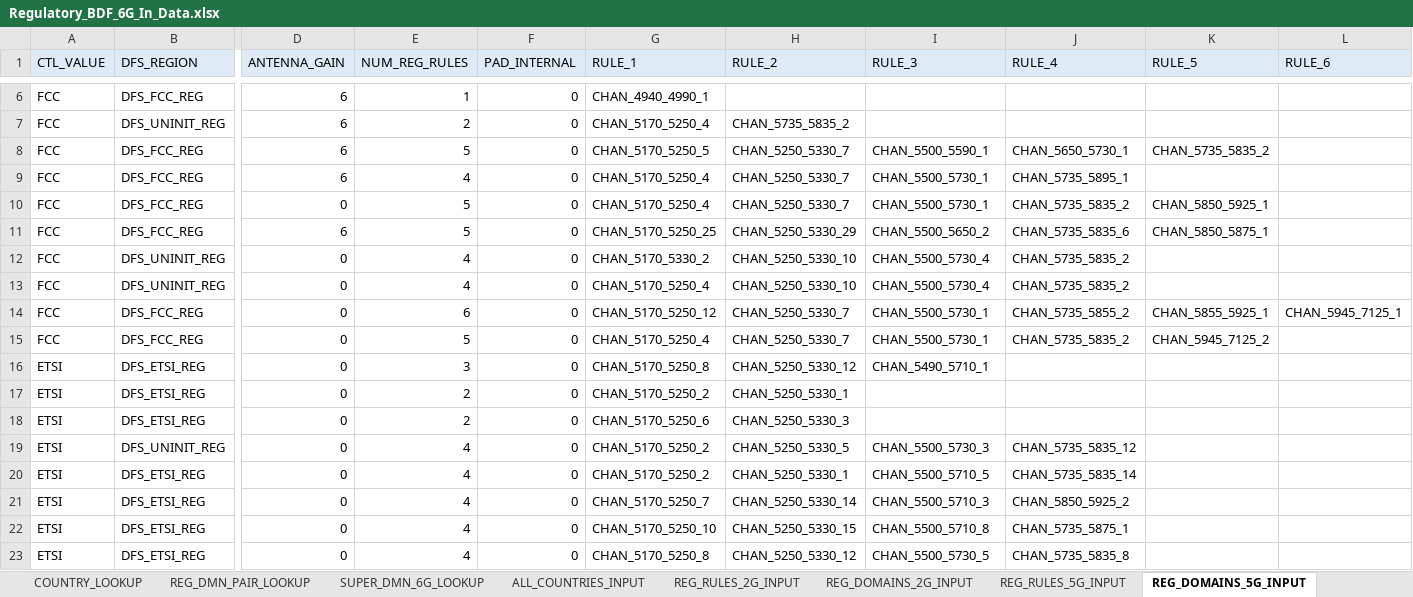
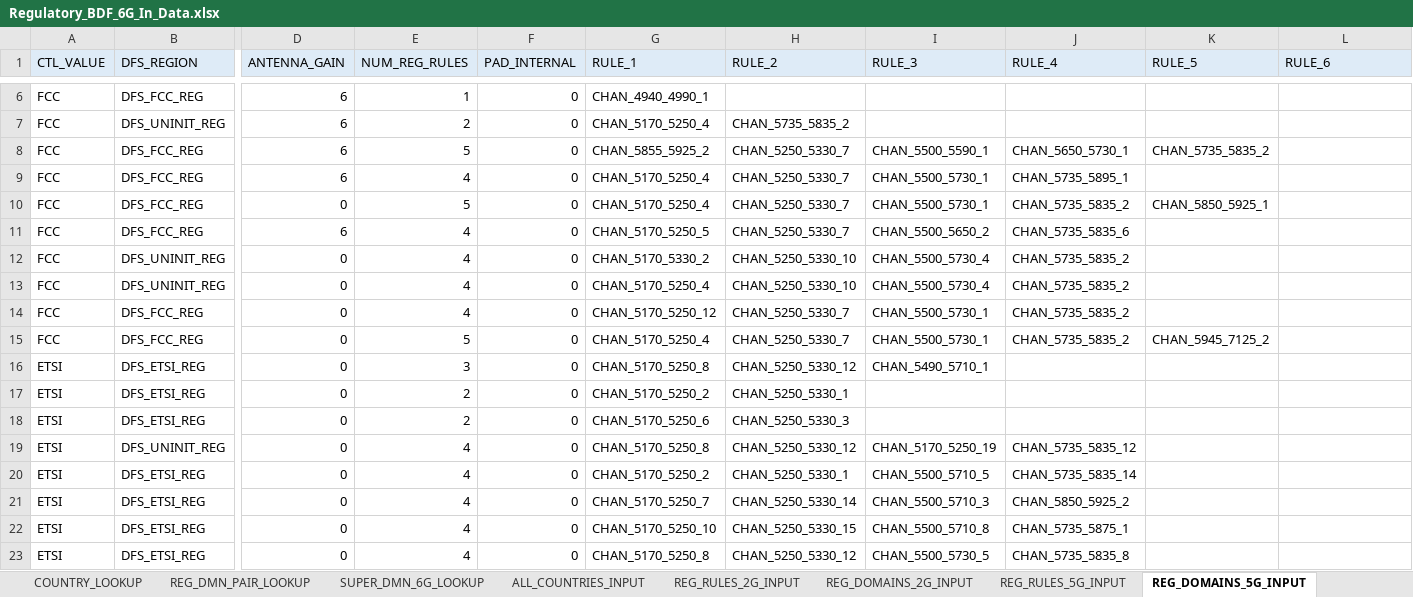
Before and after one commit to gotenksIN/wlan, an Excel workbook: wlan/phyrf_svc/tools/bdfUtil/Regulatory_BDF_tools/Regulatory_BDF_6G_In_Data.xlsx, sheet REG_DOMAINS_5G_INPUT, drawn as a sheet; only a part is shown, gaps mark what is left out; values as stored, in another font and other column widths than the file's, no borders; the diff covers the shown part only; the diff names each change by its address in the sheet, - before the commit and + after, or states it on an @@ line.

```diff
--- a/wlan/phyrf_svc/tools/bdfUtil/Regulatory_BDF_tools/Regulatory_BDF_6G_In_Data.xlsx (sheet REG_DOMAINS_5G_INPUT)
+++ b/wlan/phyrf_svc/tools/bdfUtil/Regulatory_BDF_tools/Regulatory_BDF_6G_In_Data.xlsx (sheet REG_DOMAINS_5G_INPUT)
-G8 (RULE_1): CHAN_5170_5250_5
+G8 (RULE_1): CHAN_5855_5925_2
-E11 (NUM_REG_RULES): 5
+E11 (NUM_REG_RULES): 4
-G11 (RULE_1): CHAN_5170_5250_25
+G11 (RULE_1): CHAN_5170_5250_5
-H11 (RULE_2): CHAN_5250_5330_29
+H11 (RULE_2): CHAN_5250_5330_7
-K11 (RULE_5): CHAN_5850_5875_1
+K11 (RULE_5): (empty)
-E14 (NUM_REG_RULES): 6
+E14 (NUM_REG_RULES): 4
-J14 (RULE_4): CHAN_5735_5855_2
+J14 (RULE_4): CHAN_5735_5835_2
-K14 (RULE_5): CHAN_5855_5925_1
+K14 (RULE_5): (empty)
-L14 (RULE_6): CHAN_5945_7125_1
+L14 (RULE_6): (empty)
-G19 (RULE_1): CHAN_5170_5250_2
+G19 (RULE_1): CHAN_5170_5250_8
-H19 (RULE_2): CHAN_5250_5330_5
+H19 (RULE_2): CHAN_5250_5330_12
-I19 (RULE_3): CHAN_5500_5730_3
+I19 (RULE_3): CHAN_5170_5250_19
```
Also changed, not shown: 37 added rows, 1 removed row and 62 edited cells elsewhere in this sheet, sheet REG_DMN_PAIR_LOOKUP, sheet ALL_COUNTRIES_INPUT, sheet REG_RULES_5G_INPUT, sheet REG_DOMAIN_PAIRS_INPUT, sheet REG_RULES_6G_INPUT, sheet REG_DOMAINS_6G_INPUT, 8 more sheets, 3 other files.
